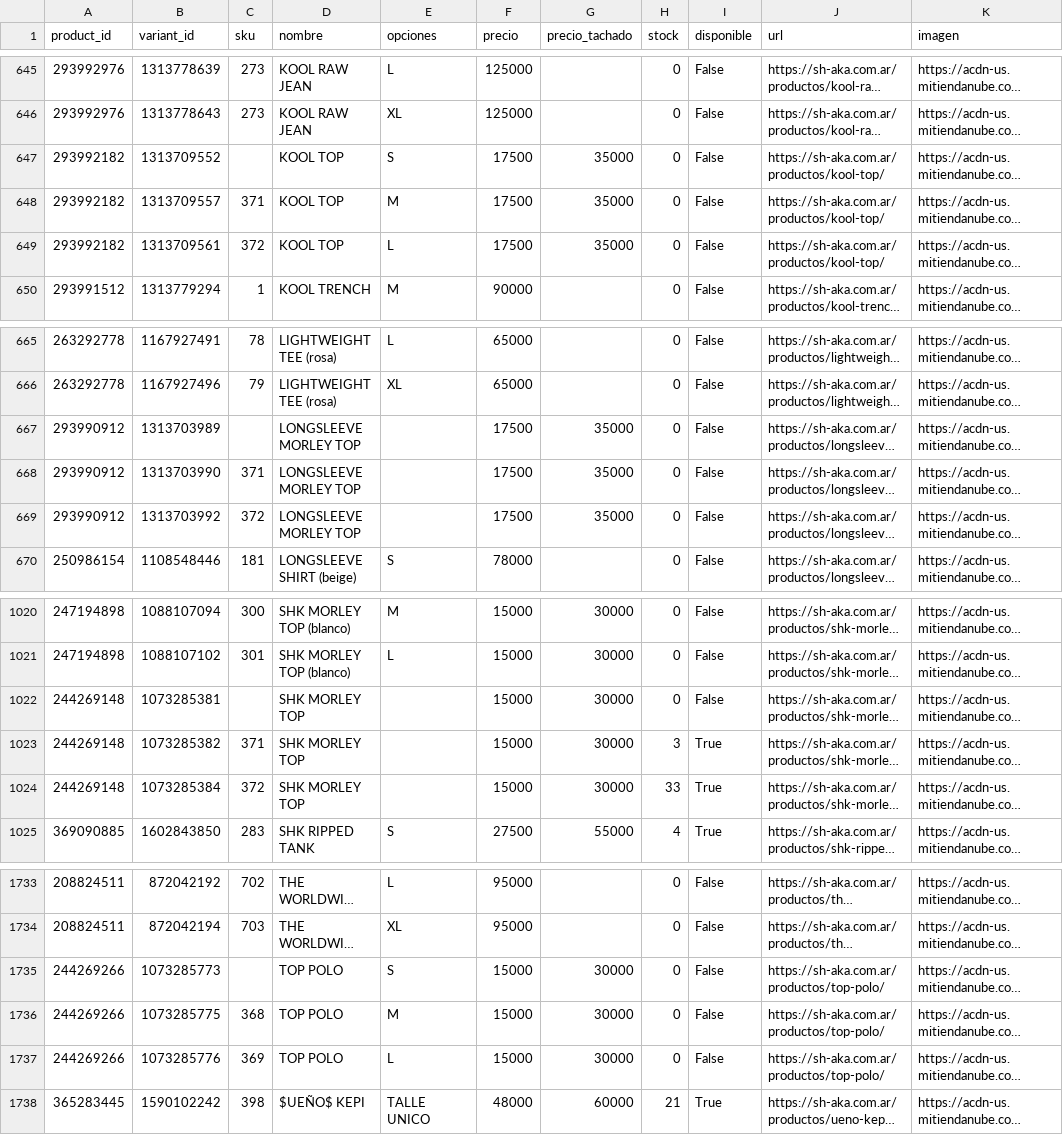
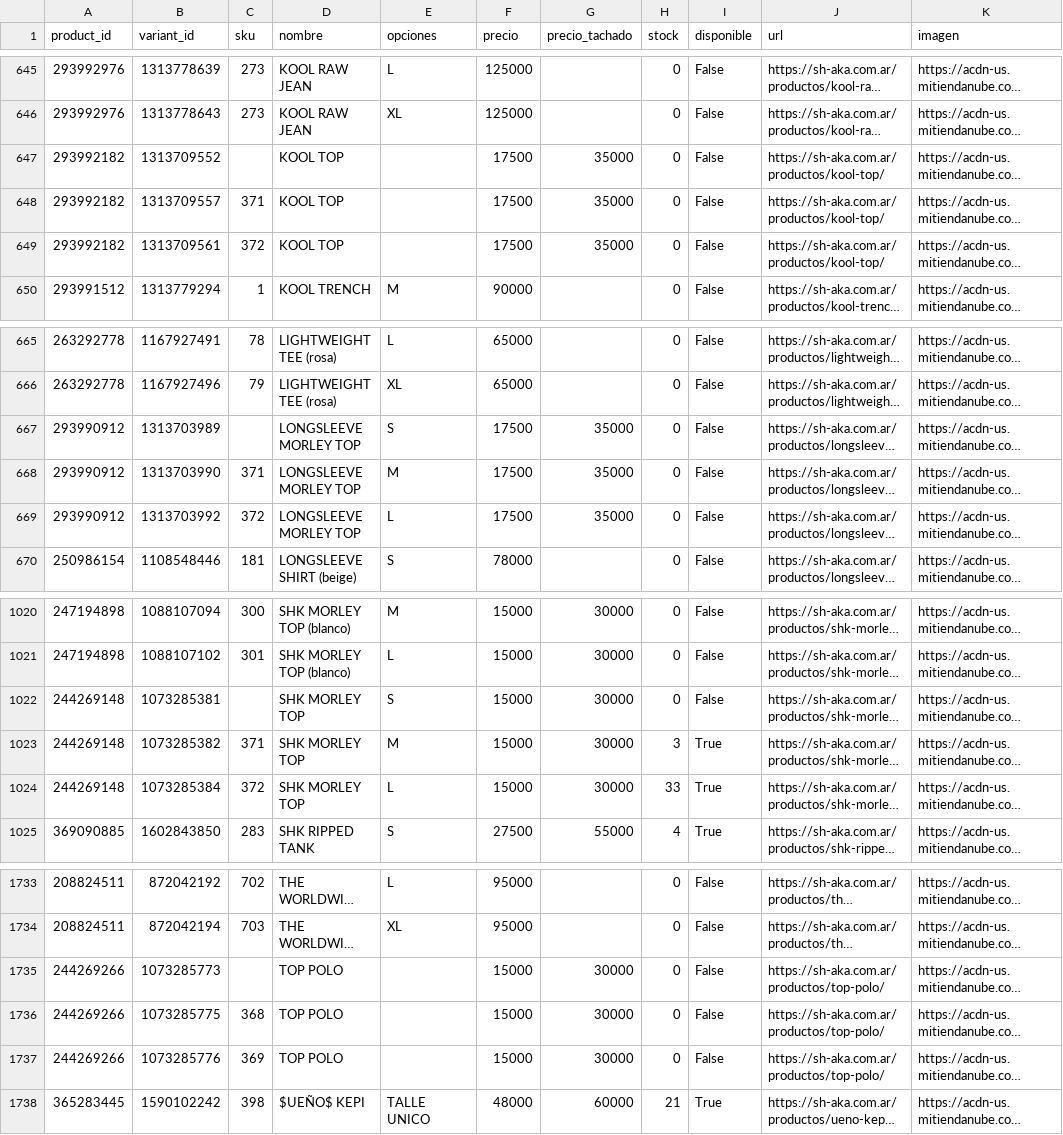
Before and after one commit to matiasugarte-oss/Shaka-Feed, a CSV file: feed.csv, drawn as a sheet; only a part is shown, gaps mark what is left out; long unchanged cells end in …; the diff names each change by its address in the sheet, - before the commit and + after, or states it on an @@ line.

Commit message:
feed: 2026-11-24 05:31

```diff
--- a/feed.csv
+++ b/feed.csv
-E647 (opciones): S
+E647 (opciones): (empty)
-E648 (opciones): M
+E648 (opciones): (empty)
-E649 (opciones): L
+E649 (opciones): (empty)
-E667 (opciones): (empty)
+E667 (opciones): S
-E668 (opciones): (empty)
+E668 (opciones): M
-E669 (opciones): (empty)
+E669 (opciones): L
-E1022 (opciones): (empty)
+E1022 (opciones): S
-E1023 (opciones): (empty)
+E1023 (opciones): M
-E1024 (opciones): (empty)
+E1024 (opciones): L
-E1735 (opciones): S
+E1735 (opciones): (empty)
-E1736 (opciones): M
+E1736 (opciones): (empty)
-E1737 (opciones): L
+E1737 (opciones): (empty)
```
Also changed, not shown: 2 other files.
